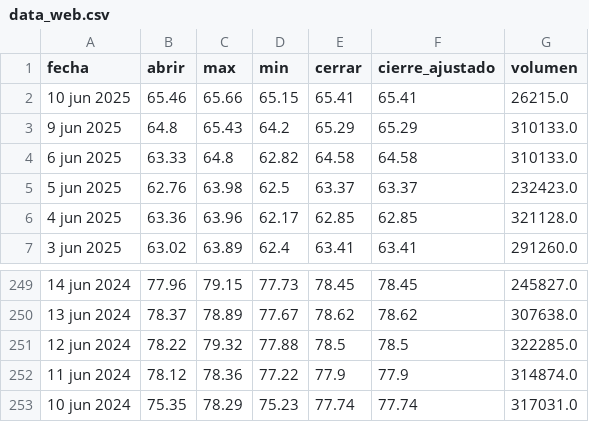
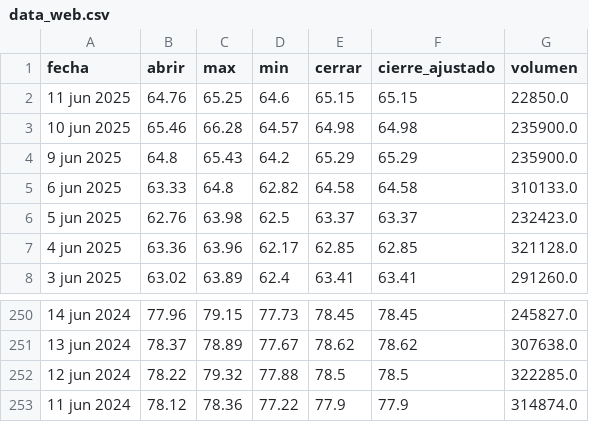
Before and after one commit to Julianapenaestudiante/pad_2025_1_2, a CSV file: static/csv/data_web.csv, drawn as a sheet; only a part is shown, gaps mark what is left out.

Commit message:
📦 CSV generado y publicada imagen en Docker Hub

```diff
--- a/static/csv/data_web.csv
+++ b/static/csv/data_web.csv
@@ -1,4 +1,5 @@
 fecha,abrir,max,min,cerrar,cierre_ajustado,volumen
-10 jun 2025,65.46,65.66,65.15,65.41,65.41,26215.0
-9 jun 2025,64.8,65.43,64.2,65.29,65.29,310133.0
+11 jun 2025,64.76,65.25,64.6,65.15,65.15,22850.0
+10 jun 2025,65.46,66.28,64.57,64.98,64.98,235900.0
+9 jun 2025,64.8,65.43,64.2,65.29,65.29,235900.0
 6 jun 2025,63.33,64.8,62.82,64.58,64.58,310133.0
@@ -252,2 +253 @@ fecha,abrir,max,min,cerrar,cierre_ajustado,volumen
 11 jun 2024,78.12,78.36,77.22,77.9,77.9,314874.0
-10 jun 2024,75.35,78.29,75.23,77.74,77.74,317031.0
```
